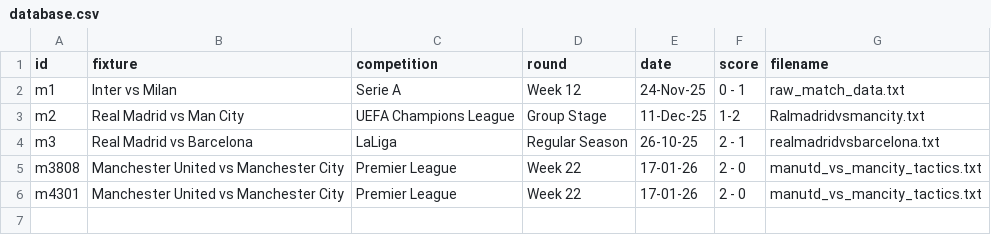
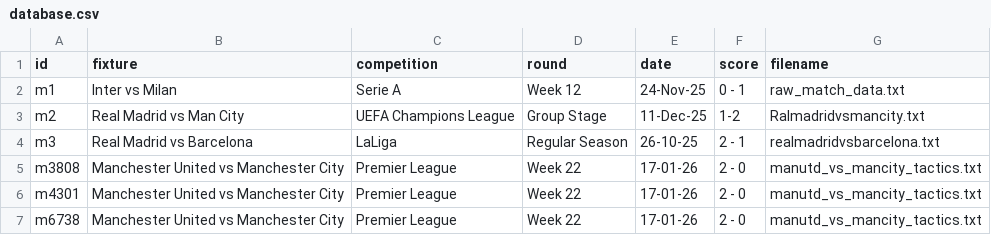
Before and after one commit to Badrergb/Gameday_Tactics, a CSV file: database.csv, drawn as a sheet; the diff names each change by its address in the sheet, - before the commit and + after, or states it on an @@ line.

Commit message:
Verified Injection: Manchester United vs Manchester City

```diff
--- a/database.csv
+++ b/database.csv
+row 7: m6738 | Manchester United vs Manchester City | Premier League | Week 22 | 17-01-26 | 2 - 0 | manutd_vs_mancity_tactics.txt
```
